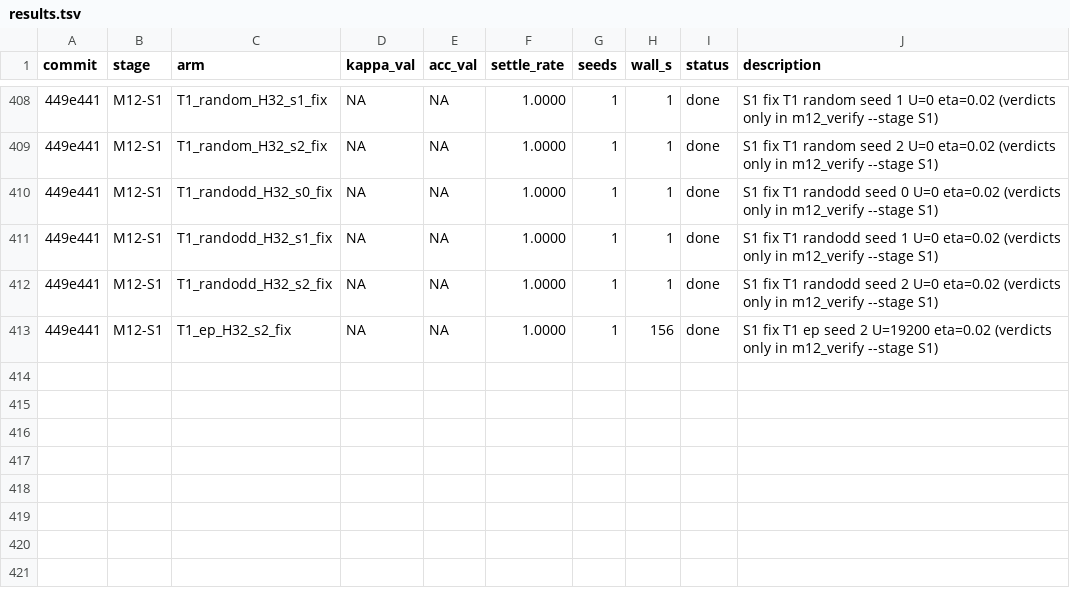
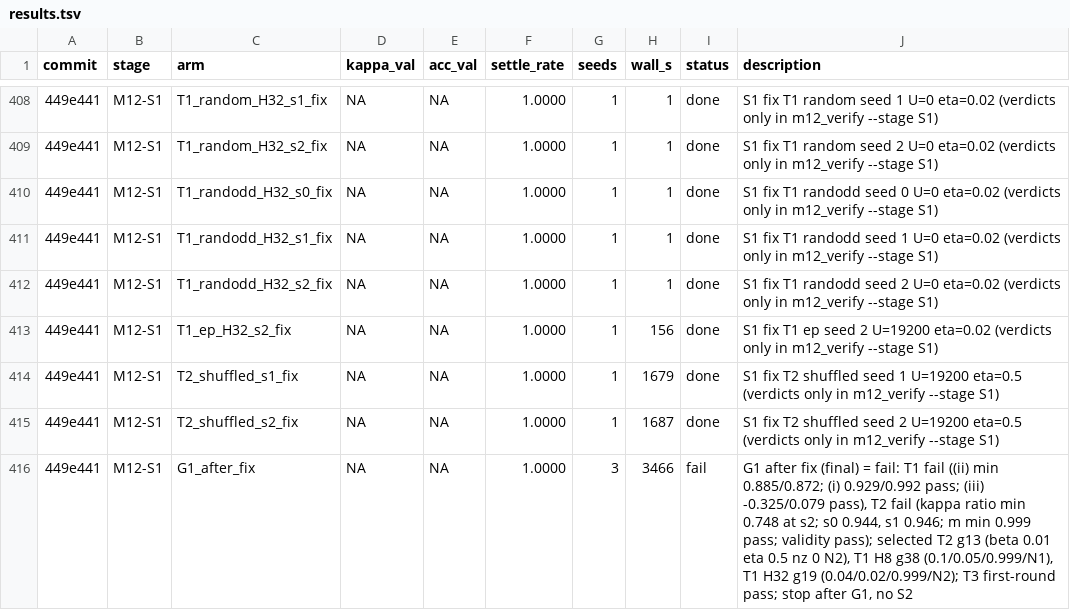
Before and after one commit to bender2333/EP-EEG, a TSV file: results.tsv, drawn as a sheet; only a part is shown, gaps mark what is left out; the diff names each change by its address in the sheet, - before the commit and + after, or states it on an @@ line.

Commit message:
M12 S1 G1 after fix (final) = fail: T1 (ii) min 0.885/0.872, T2 kappa ratio min 0.748 (s2); first-round vs after-fix table in reports/M12.md; stop after G1, no S2

```diff
--- a/results.tsv
+++ b/results.tsv
+row 414: 449e441 | M12-S1 | T2_shuffled_s1_fix | NA | NA | 1.0000 | 1 | 1679 | done | S1 fix T2 shuffled seed 1 U=19200 eta=0.5 (verdicts only in m12_verify --stage S1)
+row 415: 449e441 | M12-S1 | T2_shuffled_s2_fix | NA | NA | 1.0000 | 1 | 1687 | done | S1 fix T2 shuffled seed 2 U=19200 eta=0.5 (verdicts only in m12_verify --stage S1)
+row 416: 449e441 | M12-S1 | G1_after_fix | NA | NA | 1.0000 | 3 | 3466 | fail | G1 after fix (final) = fail: T1 fail ((ii) min 0.885/0.872; (i) 0.929/0.992 pass; (iii) -0.325/0.079 pass), T2 fail (kappa ratio min 0.748 at s2; s0 0.944, s1 0.946; m min 0.999 pass; validity pass); selected T2 g13 (beta 0.01 eta 0.5 nz 0 N2), T1 H8 g38 (0.1/0.05/0.999/N1), T1 H32 g19 (0.04/0.02/0.999/N2); T3 first-round pass; stop after G1, no S2
```
Also changed, not shown: 4 other files.
